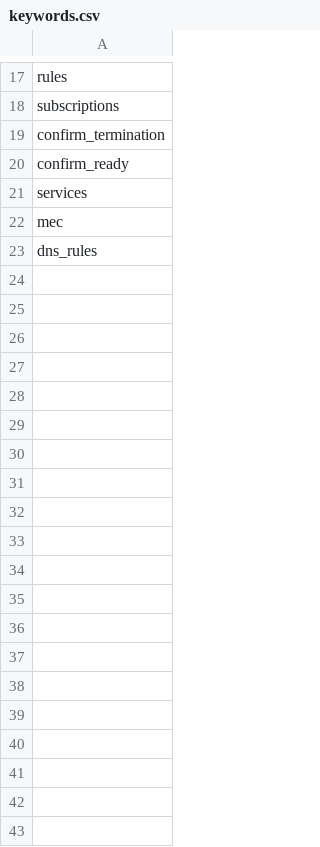
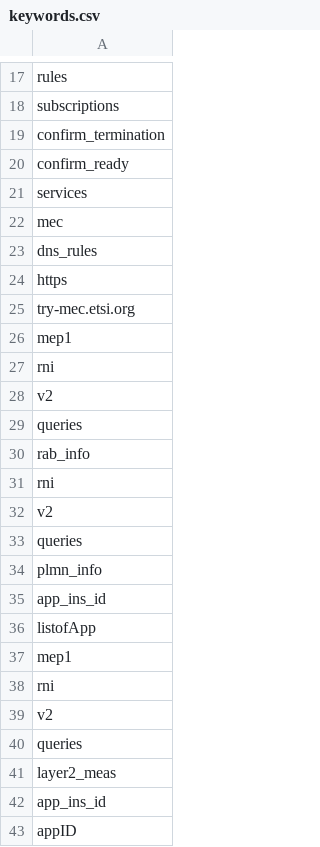
Before and after one commit to Straussbikes/MEC-Factory, a CSV file: backend/proxy/keywords.csv, drawn as a sheet; only a part is shown, gaps mark what is left out; the diff covers the shown part only.

```diff
--- a/backend/proxy/keywords.csv
+++ b/backend/proxy/keywords.csv
@@ -23 +23,21 @@ mec
 dns_rules
+https
+try-mec.etsi.org
+mep1
+rni
+v2
+queries
+rab_info
+rni
+v2
+queries
+plmn_info
+app_ins_id
+listofApp
+mep1
+rni
+v2
+queries
+layer2_meas
+app_ins_id
+appID
```
Also changed, not shown: 27 added rows and 1 removed row elsewhere in this file, 21 other files.
